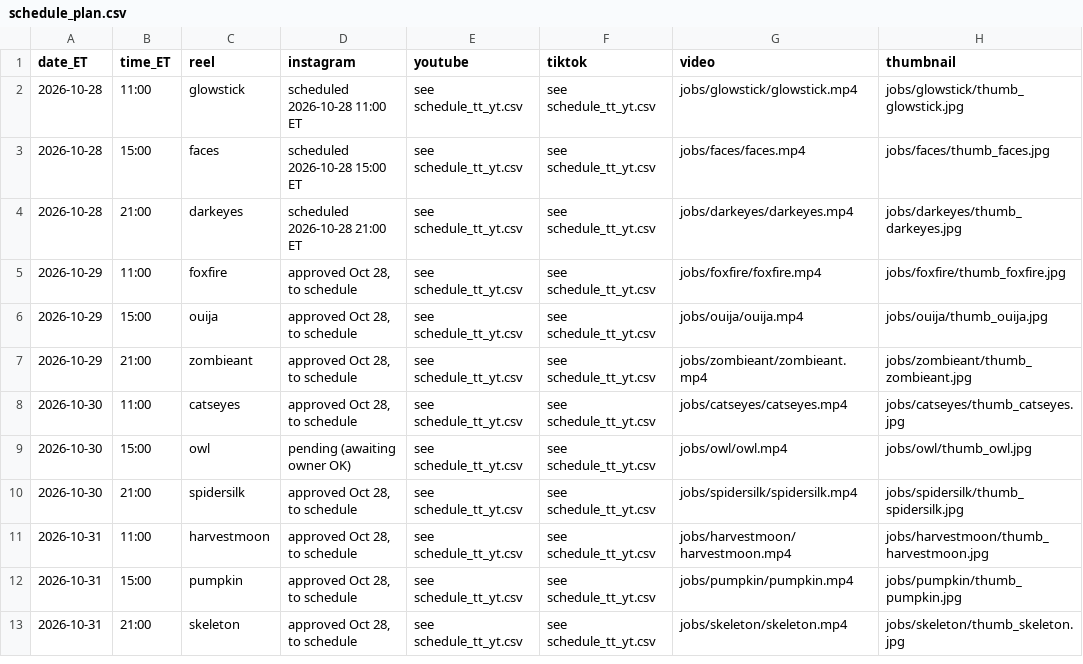
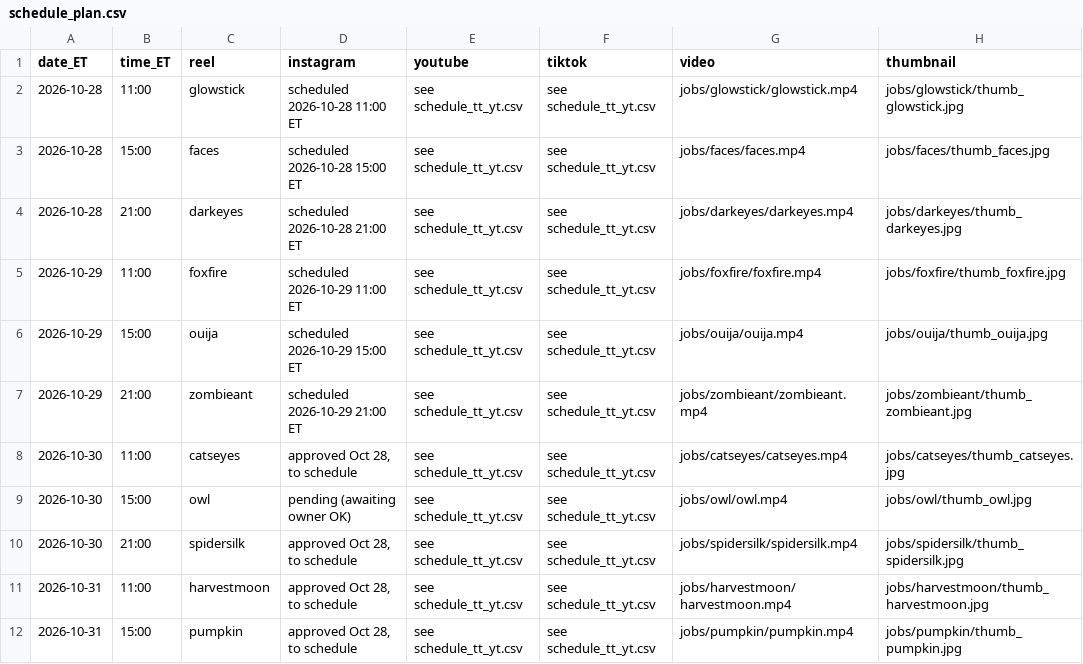
Before and after one commit to jiewei190-arch/reel-render, a CSV file: handoff/schedule_plan.csv, drawn as a sheet; only a part is shown; the shorter side is filled out with more unchanged rows; the diff names each change by its address in the sheet, - before the commit and + after, or states it on an @@ line.

```diff
--- a/handoff/schedule_plan.csv
+++ b/handoff/schedule_plan.csv
-D5 (instagram): approved Oct 28, to schedule
+D5 (instagram): scheduled 2026-10-29 11:00 ET
-D6 (instagram): approved Oct 28, to schedule
+D6 (instagram): scheduled 2026-10-29 15:00 ET
-D7 (instagram): approved Oct 28, to schedule
+D7 (instagram): scheduled 2026-10-29 21:00 ET
```
Also changed, not shown: handoff/schedule_nov.csv, handoff/tracking.csv.
